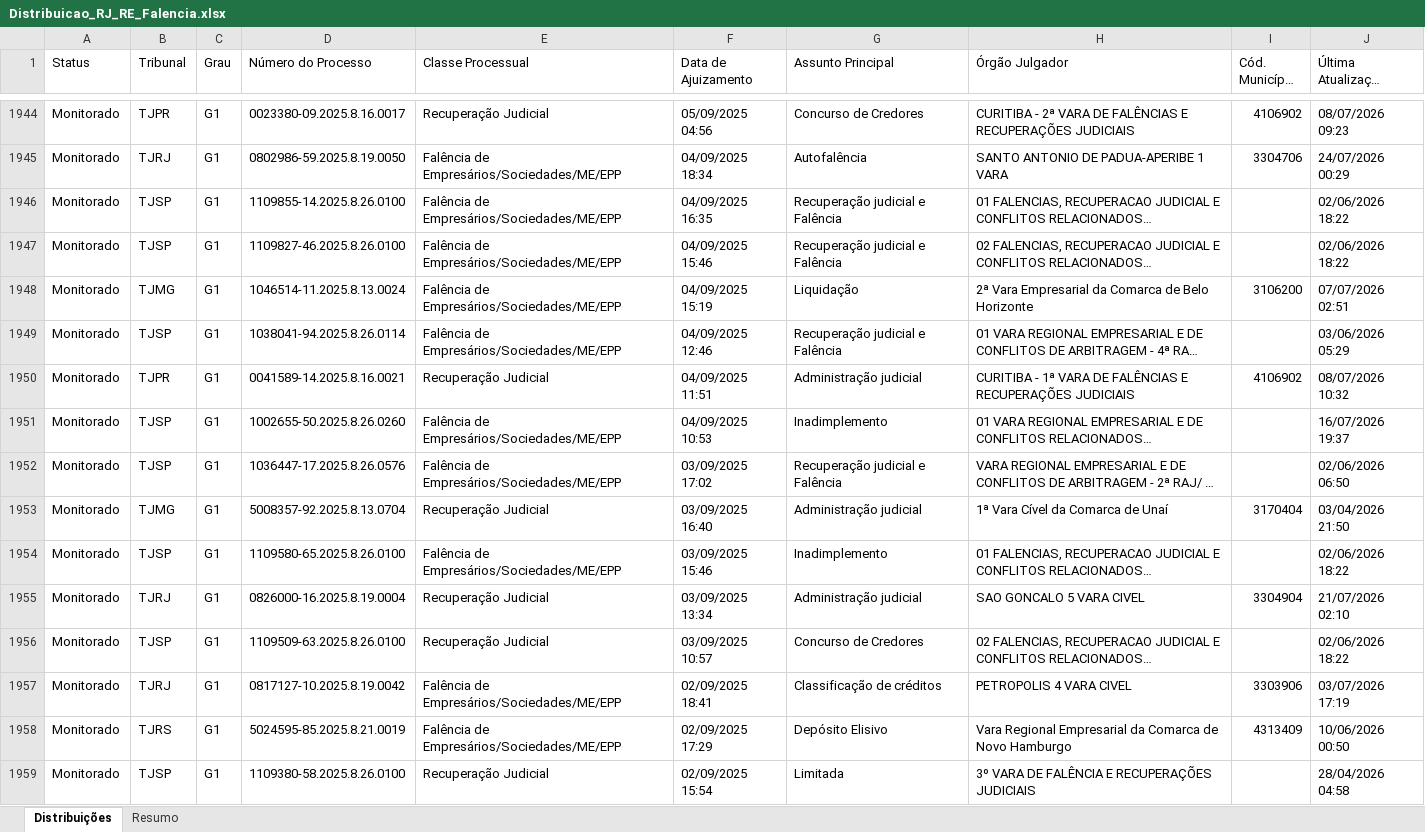
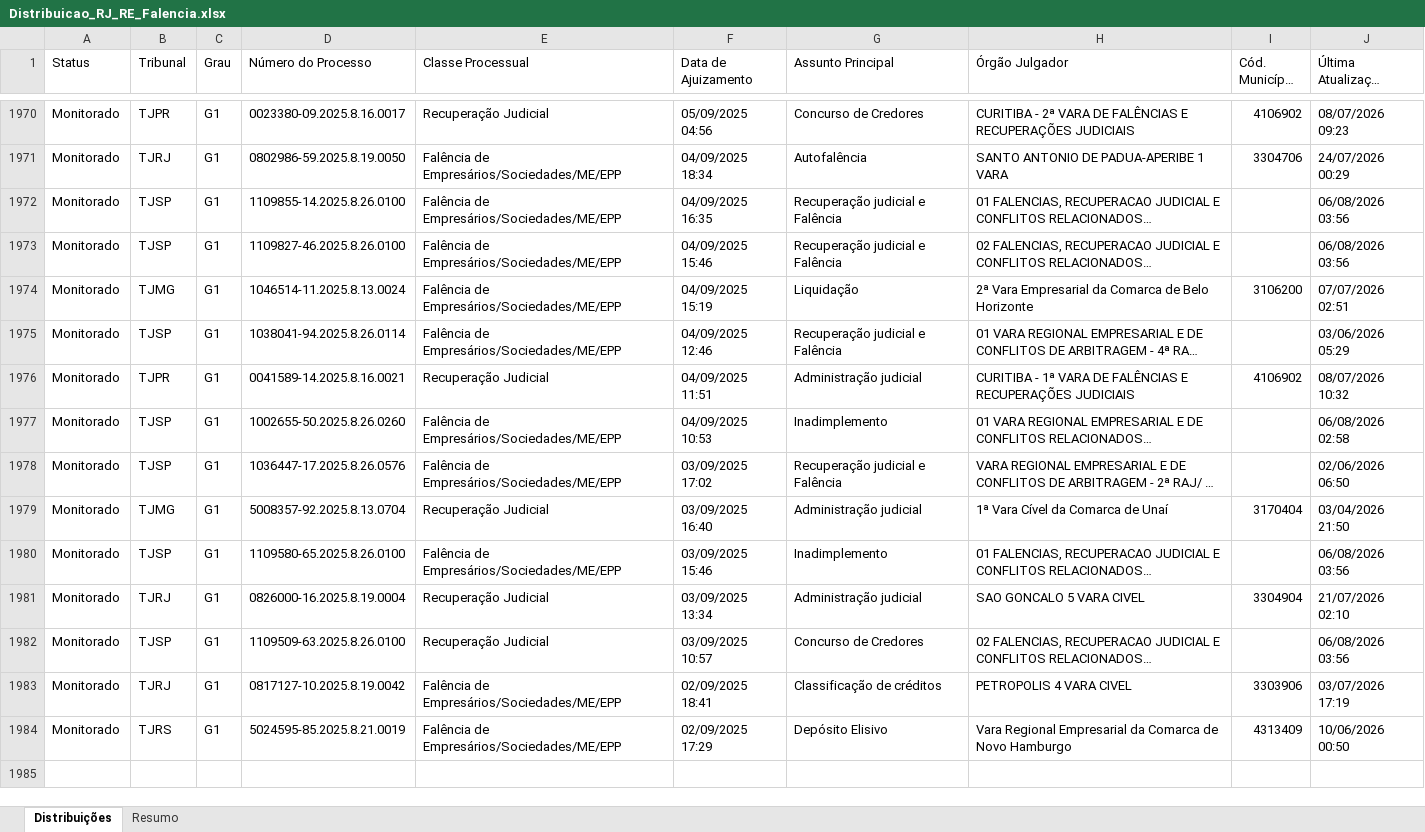
Before and after one commit to sidneygf/robo-datajud-cnj, an Excel workbook: saida/Distribuicao_RJ_RE_Falencia.xlsx, sheet Distribuições, drawn as a sheet; only a part is shown, gaps mark what is left out; long unchanged cells end in …; values as stored, in another font and other column widths than the file's, no cell formats; removed rows and columns are numbered as before the commit, all else as after; the diff covers the shown part only; the diff names each change by its address in the sheet, - before the commit and + after, or states it on an @@ line.

```diff
--- a/saida/Distribuicao_RJ_RE_Falencia.xlsx (sheet Distribuições)
+++ b/saida/Distribuicao_RJ_RE_Falencia.xlsx (sheet Distribuições)
-J1972:J1973 (Última Atualização (base CNJ)): 02/06/2026 18:22
+J1972:J1973 (Última Atualização (base CNJ)): 06/08/2026 03:56
-J1977 (Última Atualização (base CNJ)): 16/07/2026 19:37
+J1977 (Última Atualização (base CNJ)): 06/08/2026 02:58
-J1980 (Última Atualização (base CNJ)): 02/06/2026 18:22
+J1980 (Última Atualização (base CNJ)): 06/08/2026 03:56
-J1982 (Última Atualização (base CNJ)): 02/06/2026 18:22
+J1982 (Última Atualização (base CNJ)): 06/08/2026 03:56
-row 1959: Monitorado | TJSP | G1 | 1109380-58.2025.8.26.0100 | Recuperação Judicial | 02/09/2025 15:54 | Limitada | 3º VARA DE FALÊNCIA E RECUPERAÇÕES JUDICIAIS |  | 28/04/2026 04:58
```
Also changed, not shown: 30 added rows, 31 removed rows and 275 edited cells elsewhere in this sheet, sheet Resumo, cell formats, 1 other file.
